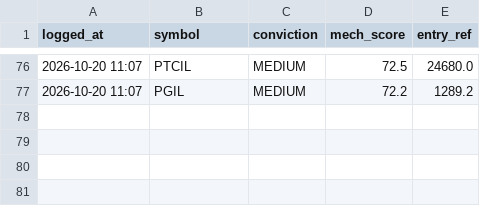
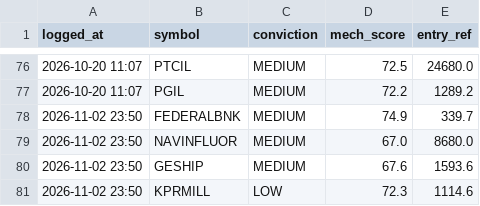
Before and after one commit to kartikeyaav/Golden-Stock, a CSV file: multibagger_screener/multibagger_screener/journal/ai_picks_journal.csv, drawn as a sheet; only a part is shown, gaps mark what is left out; the diff names each change by its address in the sheet, - before the commit and + after, or states it on an @@ line.

Commit message:
local committee picks 2026-11-02 (subscription run)

```diff
--- a/multibagger_screener/multibagger_screener/journal/ai_picks_journal.csv
+++ b/multibagger_screener/multibagger_screener/journal/ai_picks_journal.csv
+row 78: 2026-11-02 23:50 | FEDERALBNK | MEDIUM | 74.9 | 339.7
+row 79: 2026-11-02 23:50 | NAVINFLUOR | MEDIUM | 67.0 | 8680.0
+row 80: 2026-11-02 23:50 | GESHIP | MEDIUM | 67.6 | 1593.6
+row 81: 2026-11-02 23:50 | KPRMILL | LOW | 72.3 | 1114.6
```
Also changed, not shown: 2 other files.
